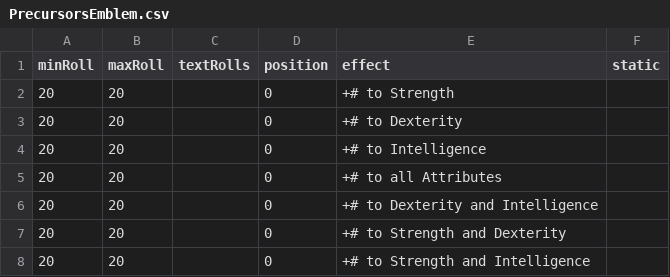
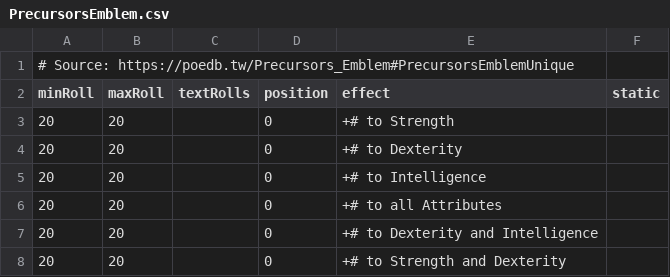
Before and after one commit to Ivareh/pathofmodifiersapp, a CSV file: src/backend/app/app/database/modifier_data_deposit/new_data/PrecursorsEmblem.csv, drawn as a sheet; only a part is shown; the shorter side is filled out with more unchanged rows.

Commit message:
117 Added sources

```diff
--- a/src/backend/app/app/database/modifier_data_deposit/new_data/PrecursorsEmblem.csv
+++ b/src/backend/app/app/database/modifier_data_deposit/new_data/PrecursorsEmblem.csv
@@ -1 +1,2 @@
+# Source: https://poedb.tw/Precursors_Emblem#PrecursorsEmblemUnique
 minRoll,maxRoll,textRolls,position,effect,static
```
Also changed, not shown: src/backend/app/app/database/modifier_data_deposit/deposited_data/ThatWhichWasTaken.csv, src/backend/app/app/database/modifier_data_deposit/new_data/AulsUprising.csv, 16 other files.
